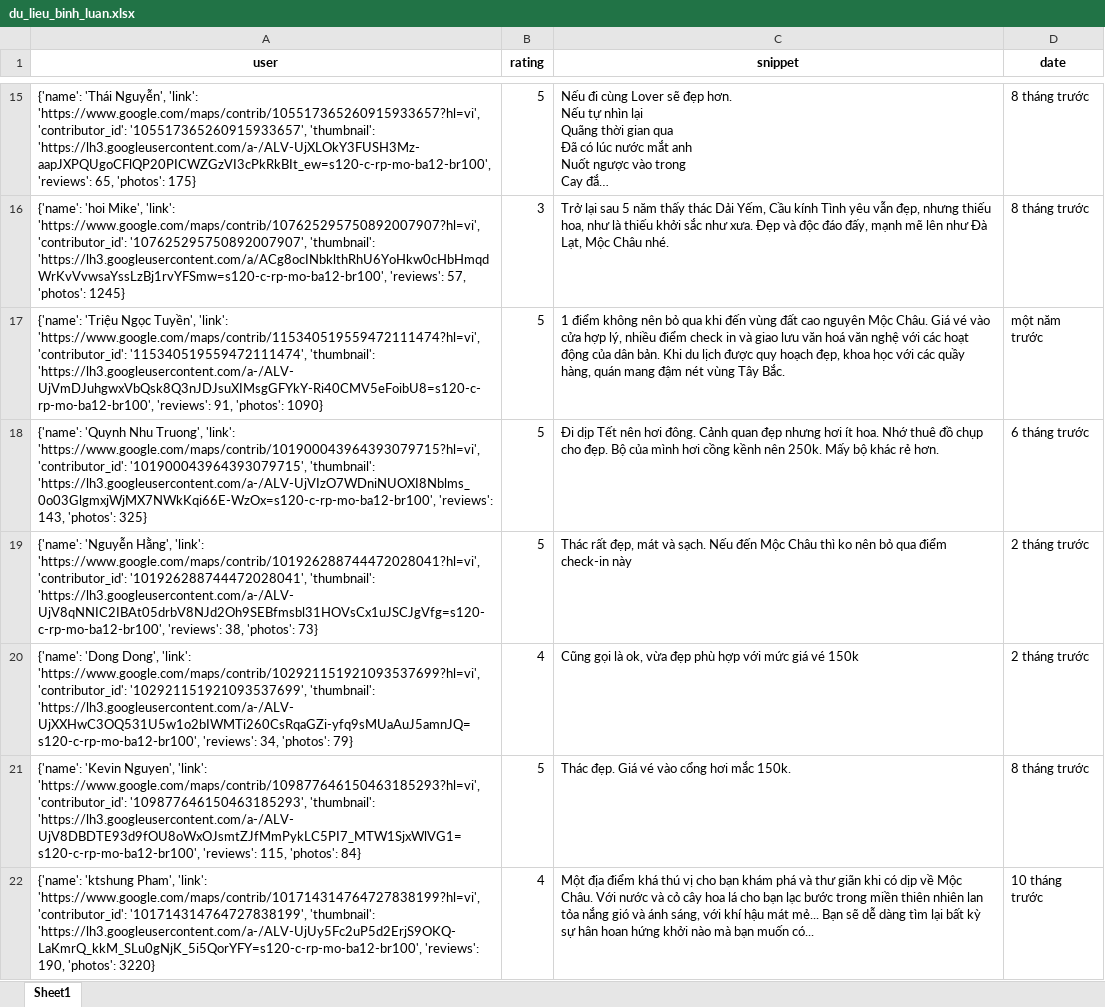
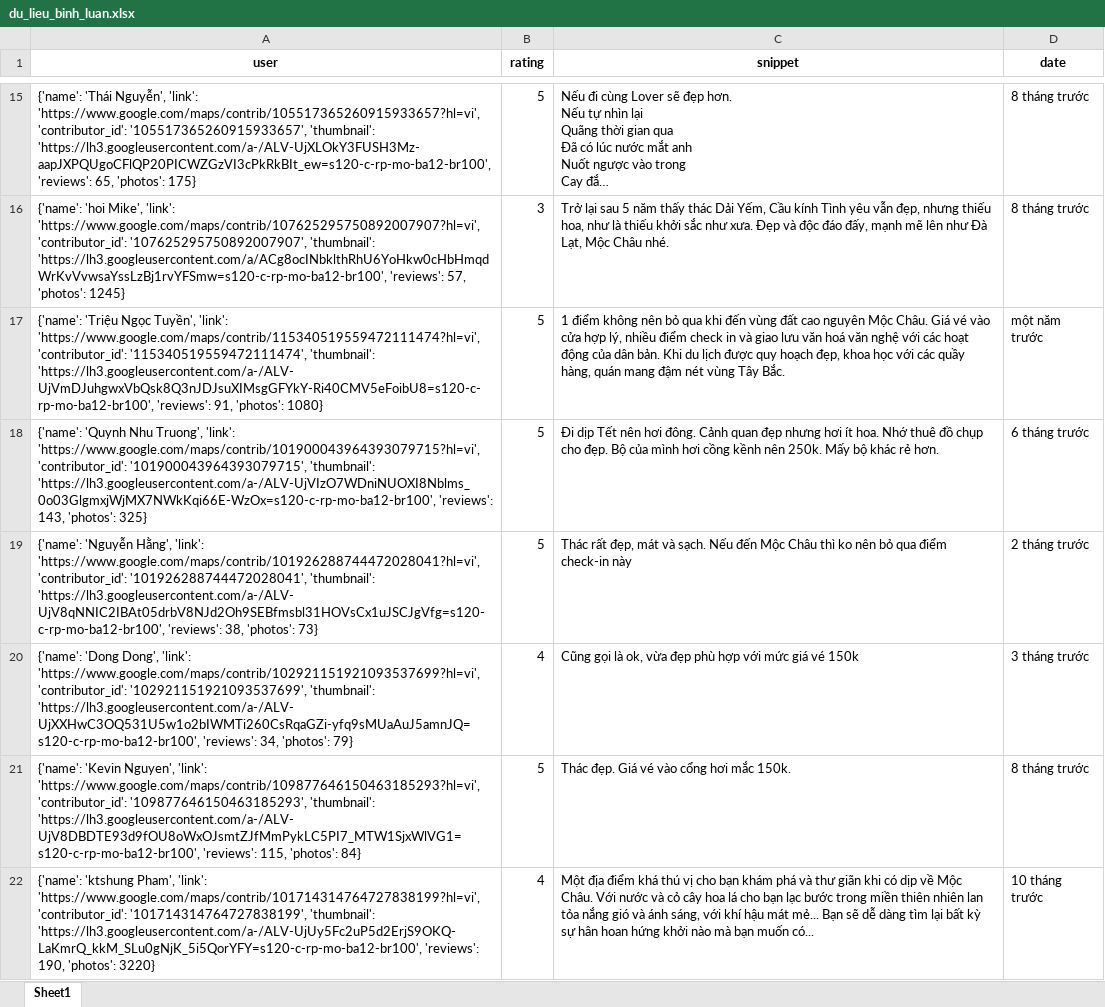
Before and after one commit to askjhfmlsrhgnojsfbg/main.py, an Excel workbook: du_lieu_binh_luan.xlsx, sheet Sheet1, drawn as a sheet; only a part is shown, gaps mark what is left out; long unchanged cells end in …; values as stored, in another font and other column widths than the file's, no borders; the diff covers the shown part only; the diff names each change by its address in the sheet, - before the commit and + after, or states it on an @@ line.

```diff
--- a/du_lieu_binh_luan.xlsx (sheet Sheet1)
+++ b/du_lieu_binh_luan.xlsx (sheet Sheet1)
-A17 (user): …91, 'photos': 1090}
+A17 (user): …91, 'photos': 1080}
-D20 (date): 2 tháng trước
+D20 (date): 3 tháng trước
```
Also changed, not shown: 5 edited cells elsewhere in this sheet.
